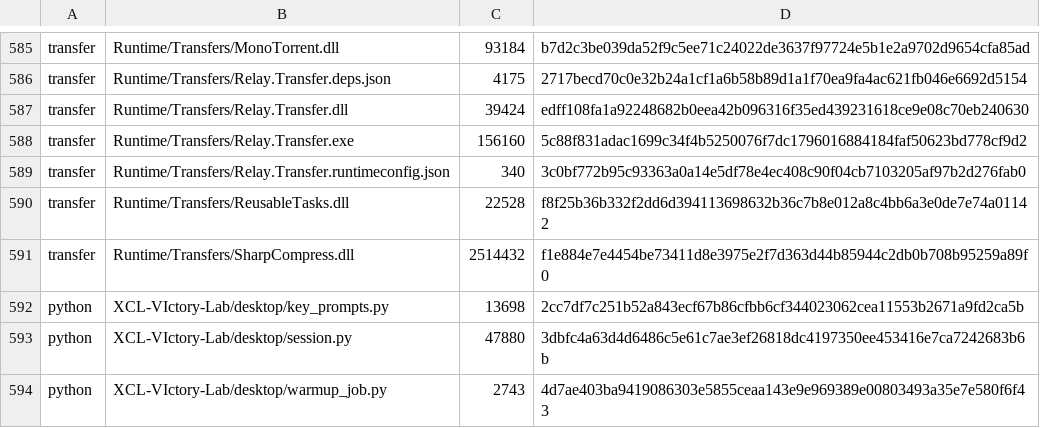
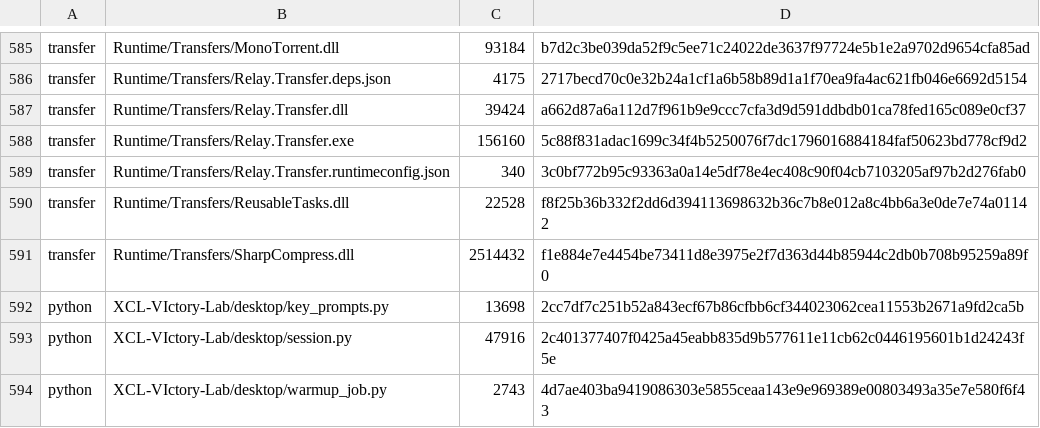
Before and after one commit to Pumo-Ayla/palmline-launcher, a TSV file: Source/GTA6Launcher/Assets/ComponentIndex.tsv, drawn as a sheet; only a part is shown, gaps mark what is left out.

```diff
--- a/Source/GTA6Launcher/Assets/ComponentIndex.tsv
+++ b/Source/GTA6Launcher/Assets/ComponentIndex.tsv
@@ -586,3 +586,3 @@ transfer	Runtime/Transfers/MonoTorrent.dll	93184	b7d2c3be039da52f9c5ee71c24022de
 transfer	Runtime/Transfers/Relay.Transfer.deps.json	4175	2717becd70c0e32b24a1cf1a6b58b89d1a1f70ea9fa4ac621fb046e6692d5154
-transfer	Runtime/Transfers/Relay.Transfer.dll	39424	edff108fa1a92248682b0eea42b096316f35ed439231618ce9e08c70eb240630
+transfer	Runtime/Transfers/Relay.Transfer.dll	39424	a662d87a6a112d7f961b9e9ccc7cfa3d9d591ddbdb01ca78fed165c089e0cf37
 transfer	Runtime/Transfers/Relay.Transfer.exe	156160	5c88f831adac1699c34f4b5250076f7dc1796016884184faf50623bd778cf9d2
@@ -592,3 +592,3 @@ transfer	Runtime/Transfers/SharpCompress.dll	2514432	f1e884e7e4454be73411d8e3975
 python	XCL-VIctory-Lab/desktop/key_prompts.py	13698	2cc7df7c251b52a843ecf67b86cfbb6cf344023062cea11553b2671a9fd2ca5b
-python	XCL-VIctory-Lab/desktop/session.py	47880	3dbfc4a63d4d6486c5e61c7ae3ef26818dc4197350ee453416e7ca7242683b6b
+python	XCL-VIctory-Lab/desktop/session.py	47916	2c401377407f0425a45eabb835d9b577611e11cb62c0446195601b1d24243f5e
 python	XCL-VIctory-Lab/desktop/warmup_job.py	2743	4d7ae403ba9419086303e5855ceaa143e9e969389e00803493a35e7e580f6f43
```
Also changed, not shown: Source/GTA6Launcher/Assets/Strings.tsv, 33 other files.
